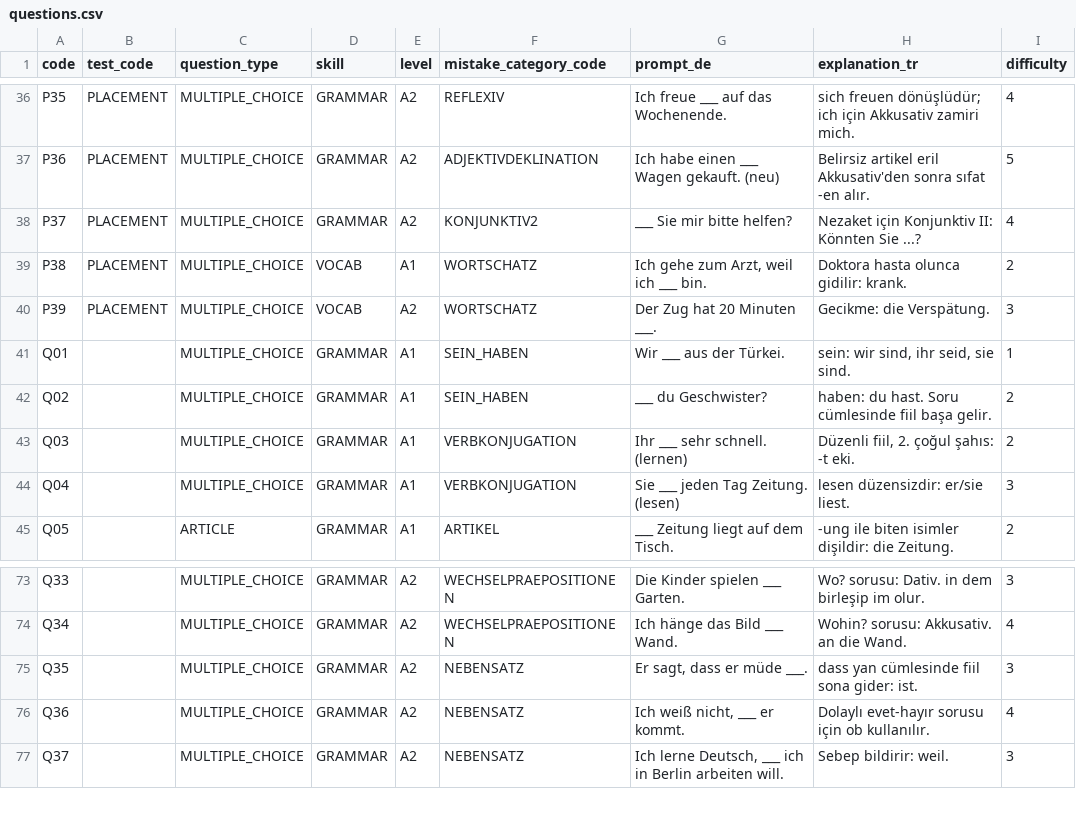
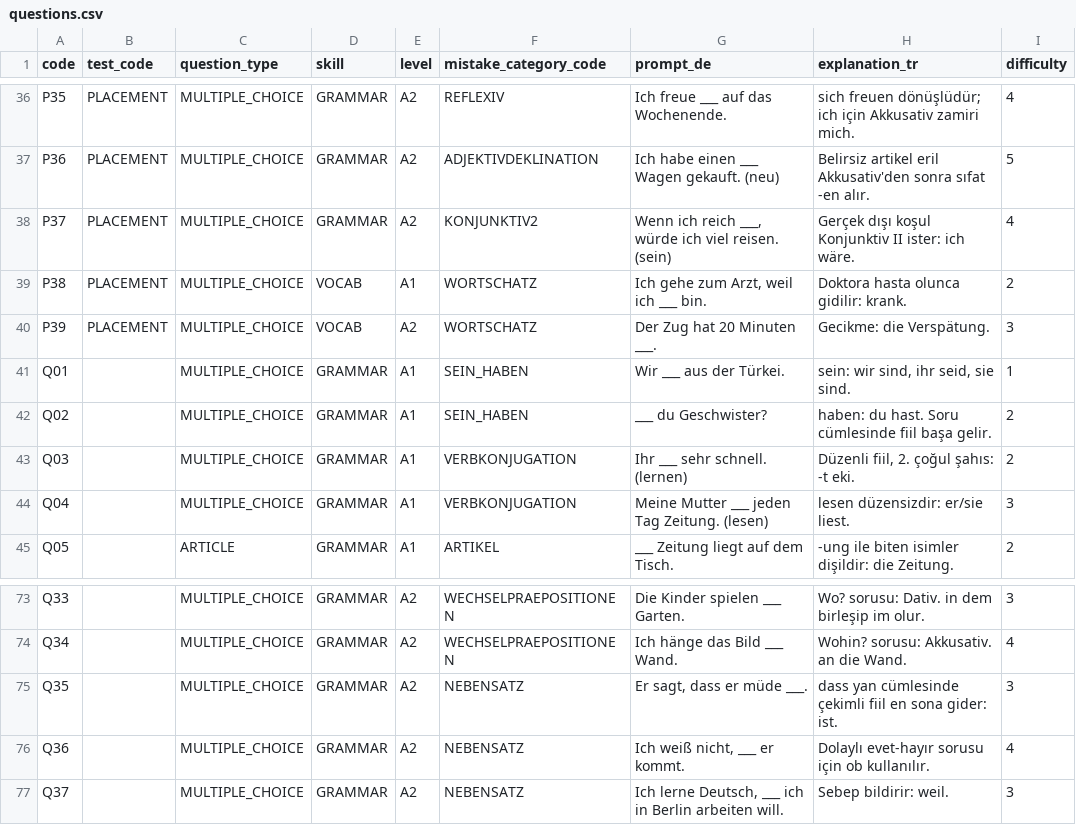
Before and after one commit to AlperenAydiner/learndeutsch, a CSV file: content/questions.csv, drawn as a sheet; only a part is shown, gaps mark what is left out.

```diff
--- a/content/questions.csv
+++ b/content/questions.csv
@@ -37,3 +37,3 @@ P35,PLACEMENT,MULTIPLE_CHOICE,GRAMMAR,A2,REFLEXIV,Ich freue ___ auf das Wochenen
 P36,PLACEMENT,MULTIPLE_CHOICE,GRAMMAR,A2,ADJEKTIVDEKLINATION,Ich habe einen ___ Wagen gekauft. (neu),"Belirsiz artikel eril Akkusativ'den sonra sıfat -en alır.",5
-P37,PLACEMENT,MULTIPLE_CHOICE,GRAMMAR,A2,KONJUNKTIV2,___ Sie mir bitte helfen?,"Nezaket için Konjunktiv II: Könnten Sie ...?",4
+P37,PLACEMENT,MULTIPLE_CHOICE,GRAMMAR,A2,KONJUNKTIV2,"Wenn ich reich ___, würde ich viel reisen. (sein)","Gerçek dışı koşul Konjunktiv II ister: ich wäre.",4
 P38,PLACEMENT,MULTIPLE_CHOICE,VOCAB,A1,WORTSCHATZ,"Ich gehe zum Arzt, weil ich ___ bin.","Doktora hasta olunca gidilir: krank.",2
@@ -43,3 +43,3 @@ Q02,,MULTIPLE_CHOICE,GRAMMAR,A1,SEIN_HABEN,___ du Geschwister?,"haben: du hast.
 Q03,,MULTIPLE_CHOICE,GRAMMAR,A1,VERBKONJUGATION,Ihr ___ sehr schnell. (lernen),"Düzenli fiil, 2. çoğul şahıs: -t eki.",2
-Q04,,MULTIPLE_CHOICE,GRAMMAR,A1,VERBKONJUGATION,Sie ___ jeden Tag Zeitung. (lesen),"lesen düzensizdir: er/sie liest.",3
+Q04,,MULTIPLE_CHOICE,GRAMMAR,A1,VERBKONJUGATION,Meine Mutter ___ jeden Tag Zeitung. (lesen),"lesen düzensizdir: er/sie liest.",3
 Q05,,ARTICLE,GRAMMAR,A1,ARTIKEL,___ Zeitung liegt auf dem Tisch.,"-ung ile biten isimler dişildir: die Zeitung.",2
@@ -74,3 +74,3 @@ Q33,,MULTIPLE_CHOICE,GRAMMAR,A2,WECHSELPRAEPOSITIONEN,Die Kinder spielen ___ Gar
 Q34,,MULTIPLE_CHOICE,GRAMMAR,A2,WECHSELPRAEPOSITIONEN,Ich hänge das Bild ___ Wand.,"Wohin? sorusu: Akkusativ. an die Wand.",4
-Q35,,MULTIPLE_CHOICE,GRAMMAR,A2,NEBENSATZ,"Er sagt, dass er müde ___.","dass yan cümlesinde fiil sona gider: ist.",3
+Q35,,MULTIPLE_CHOICE,GRAMMAR,A2,NEBENSATZ,"Er sagt, dass er müde ___.","dass yan cümlesinde çekimli fiil en sona gider: ist.",3
 Q36,,MULTIPLE_CHOICE,GRAMMAR,A2,NEBENSATZ,"Ich weiß nicht, ___ er kommt.","Dolaylı evet-hayır sorusu için ob kullanılır.",4
```
Also changed, not shown: content/question_options.csv, 11 other files.
